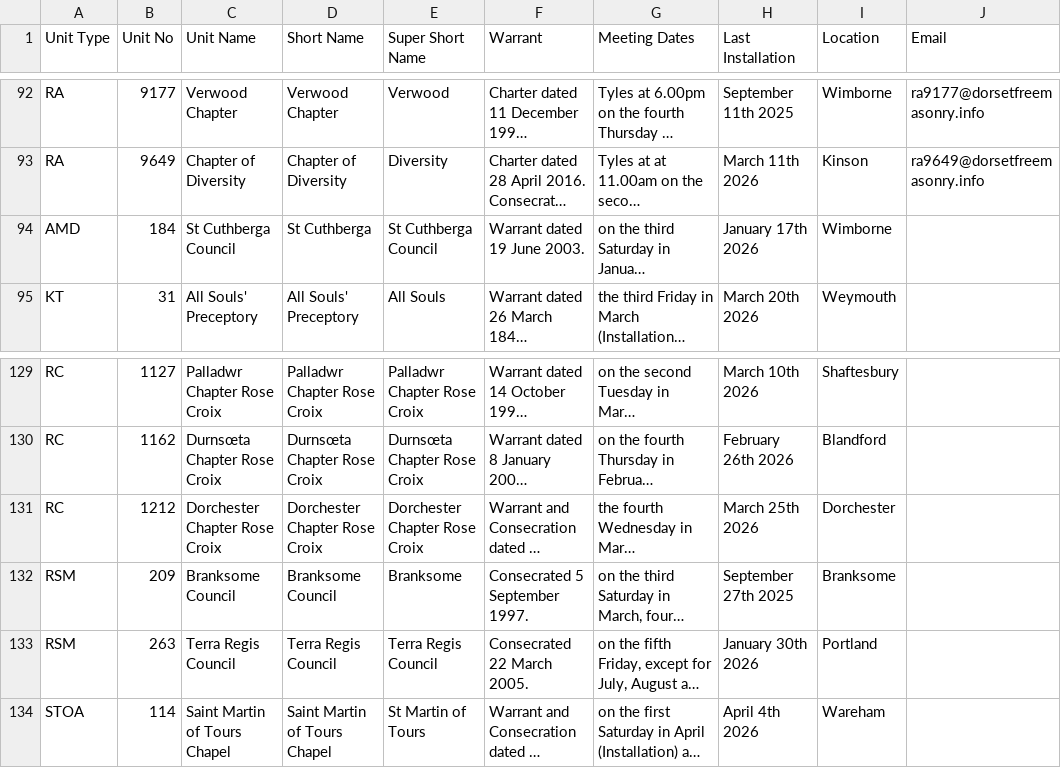
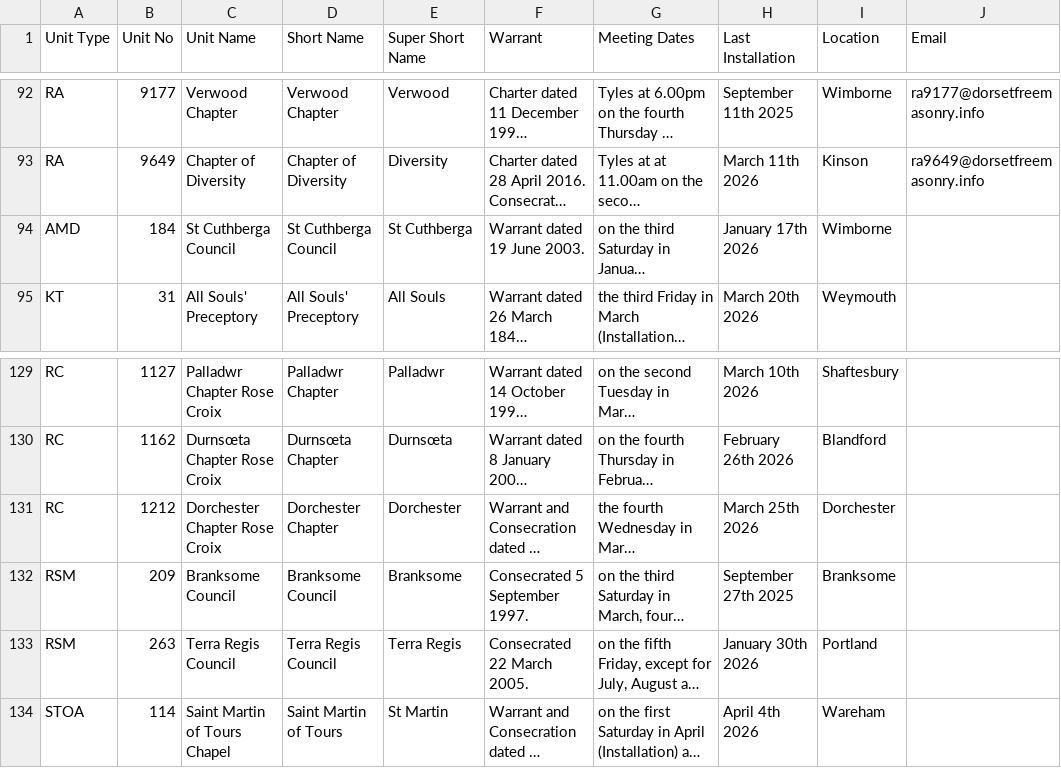
Before and after one commit to webpurity-dev/masonic-calendar, a CSV file: document/data/units_v1.7.csv, drawn as a sheet; only a part is shown, gaps mark what is left out; long unchanged cells end in …; the diff covers the shown part only; the diff names each change by its address in the sheet, - before the commit and + after, or states it on an @@ line.

```diff
--- a/document/data/units_v1.7.csv
+++ b/document/data/units_v1.7.csv
-D94 (Short Name): St Cuthberga
+D94 (Short Name): St Cuthberga Council
-E94 (Super Short Name): St Cuthberga Council
+E94 (Super Short Name): St Cuthberga
-D129 (Short Name): Palladwr Chapter Rose Croix
+D129 (Short Name): Palladwr Chapter
-E129 (Super Short Name): Palladwr Chapter Rose Croix
+E129 (Super Short Name): Palladwr
-D130 (Short Name): Durnsœta Chapter Rose Croix
+D130 (Short Name): Durnsœta Chapter
-E130 (Super Short Name): Durnsœta Chapter Rose Croix
+E130 (Super Short Name): Durnsœta
-D131 (Short Name): Dorchester Chapter Rose Croix
+D131 (Short Name): Dorchester Chapter
-E131 (Super Short Name): Dorchester Chapter Rose Croix
+E131 (Super Short Name): Dorchester
-E133 (Super Short Name): Terra Regis Council
+E133 (Super Short Name): Terra Regis
-D134 (Short Name): Saint Martin of Tours Chapel
+D134 (Short Name): Saint Martin of Tours
-E134 (Super Short Name): St Martin of Tours
+E134 (Super Short Name): St Martin
```
Also changed, not shown: 31 edited cells elsewhere in this file, document/data/membership_v1.7.csv, document/data/unit_locations.csv, 30 other files.
